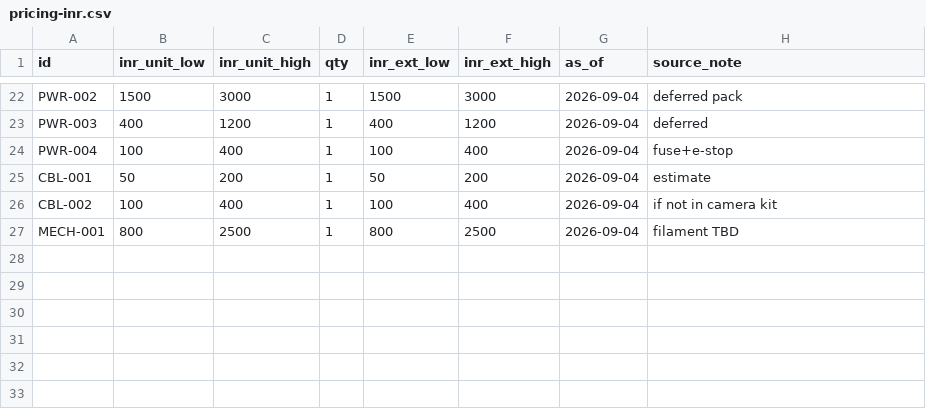
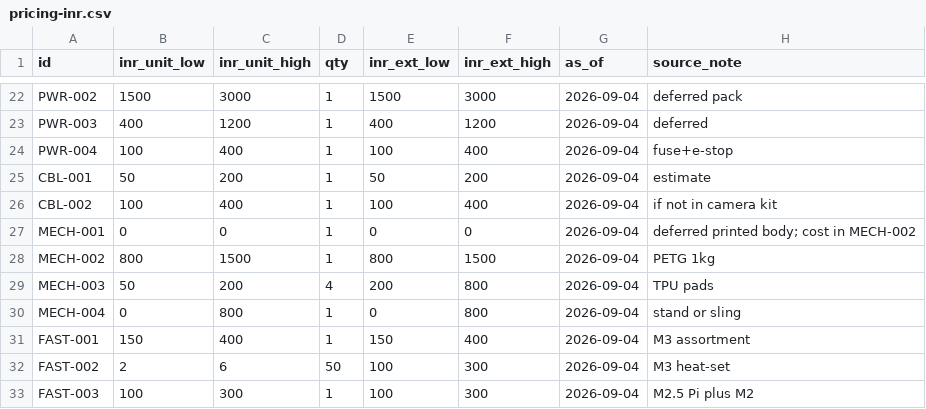
Before and after one commit to Raun98/robot-dog, a CSV file: bom/pricing-inr.csv, drawn as a sheet; only a part is shown, gaps mark what is left out.

```diff
--- a/bom/pricing-inr.csv
+++ b/bom/pricing-inr.csv
@@ -26,2 +26,8 @@ CBL-001,50,200,1,50,200,2026-09-04,estimate
 CBL-002,100,400,1,100,400,2026-09-04,if not in camera kit
-MECH-001,800,2500,1,800,2500,2026-09-04,filament TBD
+MECH-001,0,0,1,0,0,2026-09-04,deferred printed body; cost in MECH-002
+MECH-002,800,1500,1,800,1500,2026-09-04,PETG 1kg
+MECH-003,50,200,4,200,800,2026-09-04,TPU pads
+MECH-004,0,800,1,0,800,2026-09-04,stand or sling
+FAST-001,150,400,1,150,400,2026-09-04,M3 assortment
+FAST-002,2,6,50,100,300,2026-09-04,M3 heat-set
+FAST-003,100,300,1,100,300,2026-09-04,M2.5 Pi plus M2
```
Also changed, not shown: bom/bom.csv, 20 other files.
